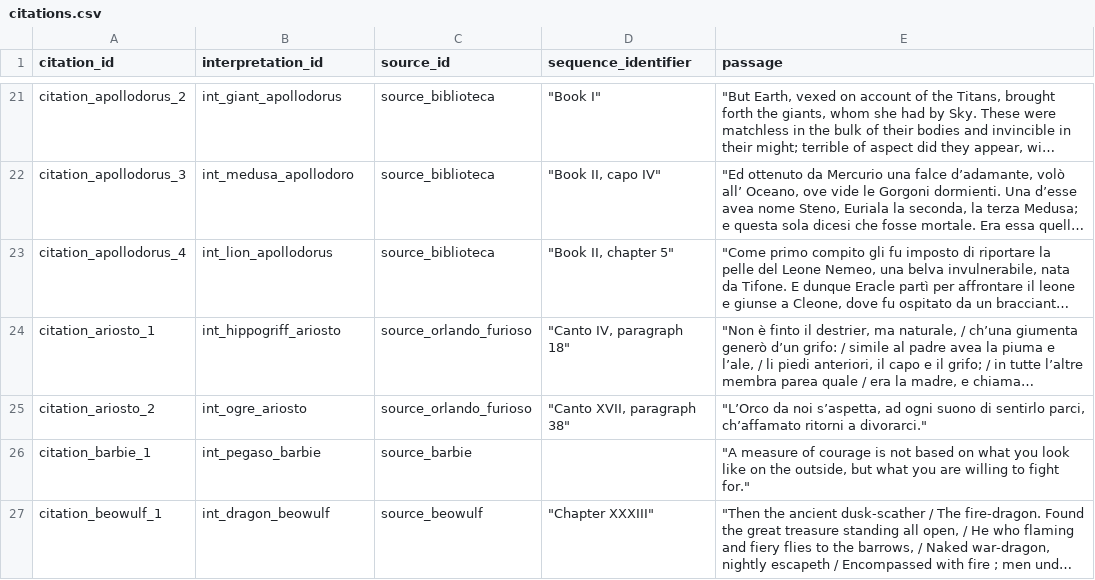
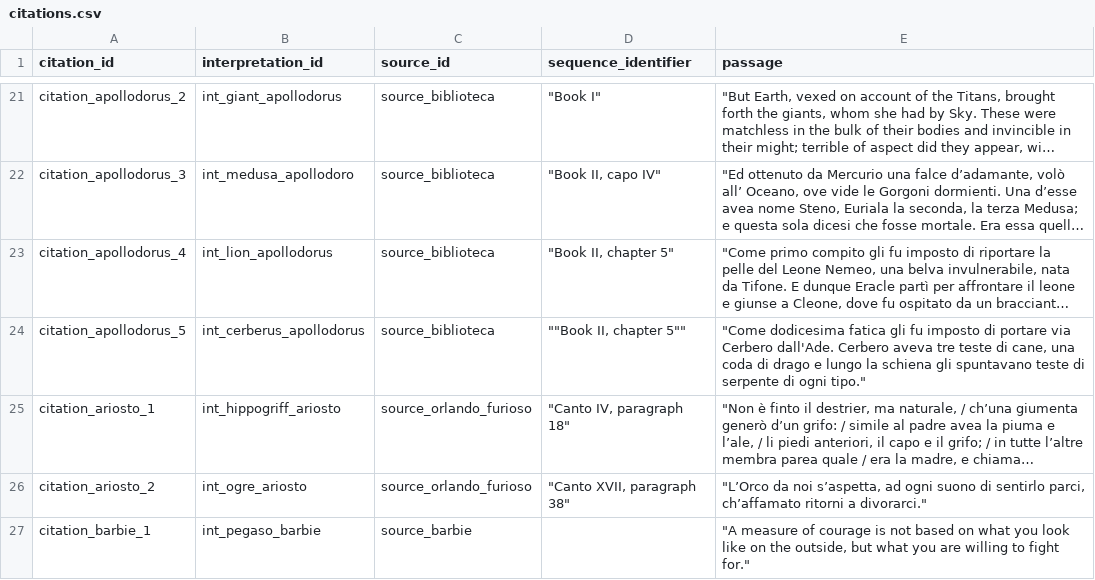
Before and after one commit to hexWitches/beast, a CSV file: graph/data/citations.csv, drawn as a sheet; only a part is shown, gaps mark what is left out; the shorter side is filled out with more unchanged rows; long unchanged cells end in …; the diff covers the shown part only; the diff names each change by its address in the sheet, - before the commit and + after, or states it on an @@ line.

```diff
--- a/graph/data/citations.csv
+++ b/graph/data/citations.csv
+row 24: citation_apollodorus_5 | int_cerberus_apollodorus | source_biblioteca | ""Book II, chapter 5"" | "Come dodicesima fatica gli fu imposto di portare via Cerbero dall'Ade. Cerbero aveva tre teste di cane, una coda di drago e lungo la schiena gli spuntavano teste di serpente di ogni tipo."
```
Also changed, not shown: 5 added rows elsewhere in this file, graph/data/durand_scheme.csv, graph/data/genesis.csv, 14 other files.
